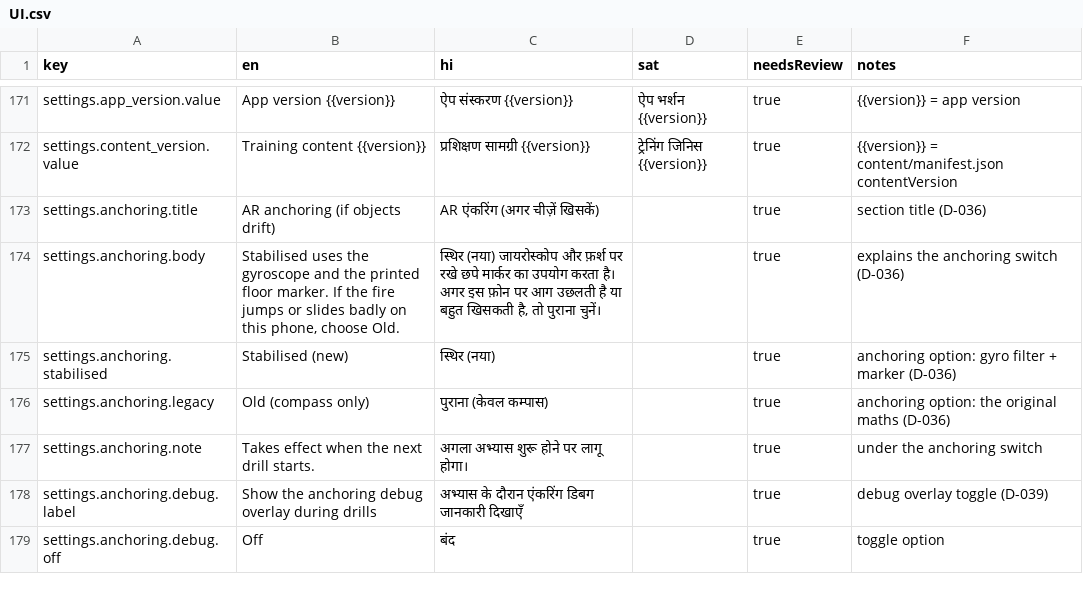
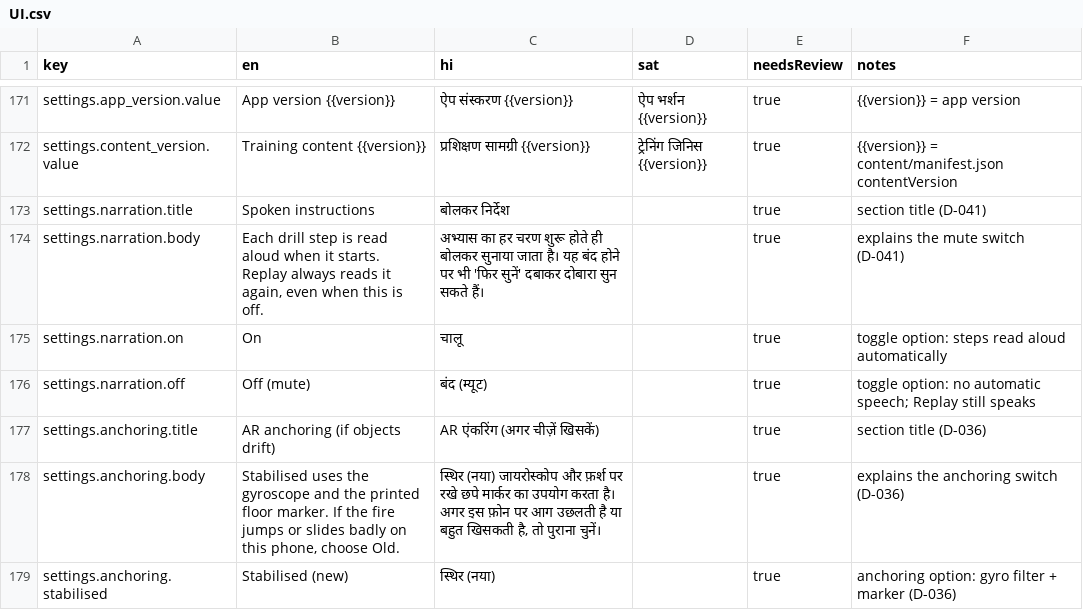
Before and after one commit to buildwithpriince/suraksha-saathi, a CSV file: content/strings/UI.csv, drawn as a sheet; only a part is shown, gaps mark what is left out; the shorter side is filled out with more unchanged rows.

```diff
--- a/content/strings/UI.csv
+++ b/content/strings/UI.csv
@@ -172,2 +172,6 @@ settings.app_version.value,App version {{version}},ऐप संस्करण
 settings.content_version.value,Training content {{version}},प्रशिक्षण सामग्री {{version}},ट्रेनिंग जिनिस {{version}},true,{{version}} = content/manifest.json contentVersion
+settings.narration.title,Spoken instructions,बोलकर निर्देश,,true,section title (D-041)
+settings.narration.body,"Each drill step is read aloud when it starts. Replay always reads it again, even when this is off.","अभ्यास का हर चरण शुरू होते ही बोलकर सुनाया जाता है। यह बंद होने पर भी 'फिर सुनें' दबाकर दोबारा सुन सकते हैं।",,true,explains the mute switch (D-041)
+settings.narration.on,On,चालू,,true,toggle option: steps read aloud automatically
+settings.narration.off,Off (mute),बंद (म्यूट),,true,toggle option: no automatic speech; Replay still speaks
 settings.anchoring.title,AR anchoring (if objects drift),AR एंकरिंग (अगर चीज़ें खिसकें),,true,section title (D-036)
```
Also changed, not shown: 11 other files.
